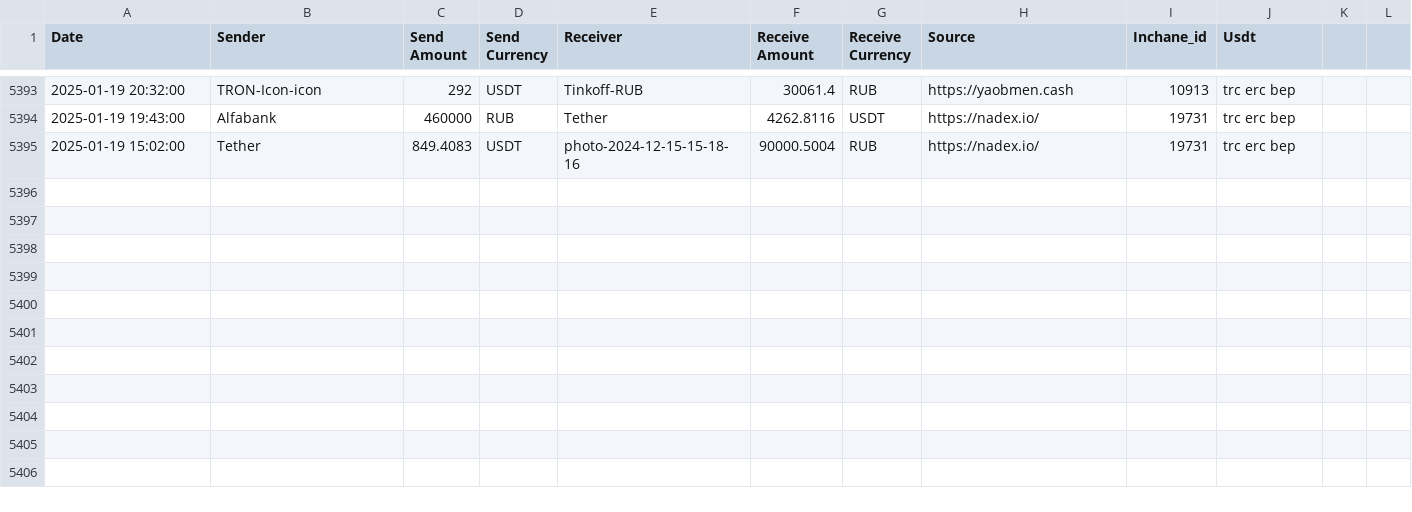
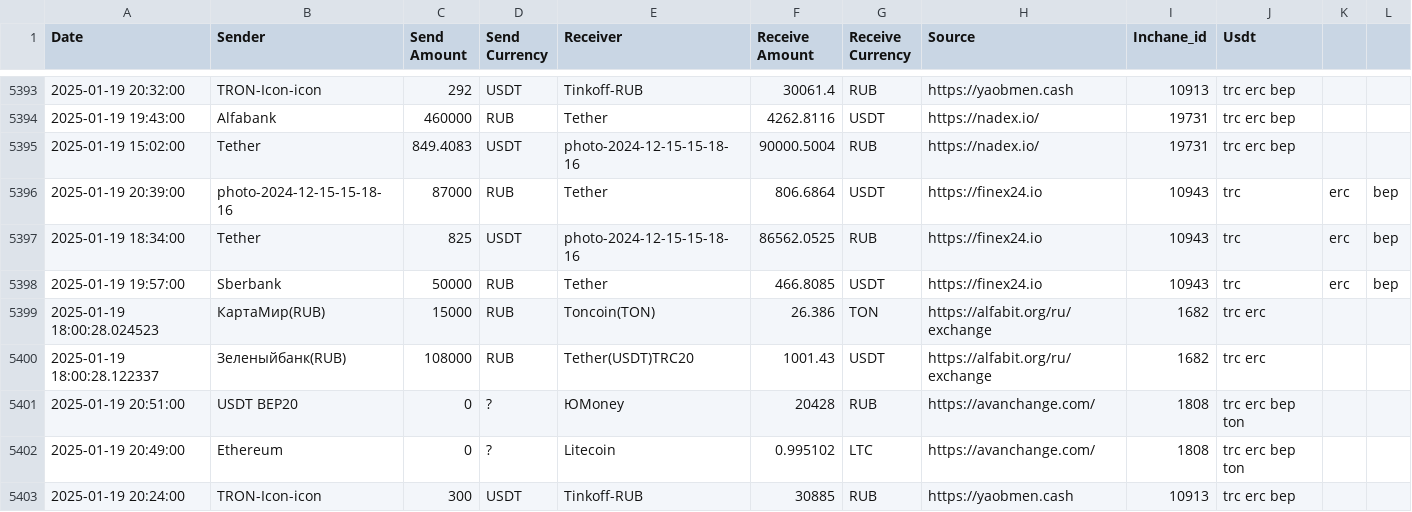
Before and after one commit to rusalyow/oth, a CSV file: transactions.csv, drawn as a sheet; only a part is shown, gaps mark what is left out.

Commit message:
автокомит

```diff
--- a/transactions.csv
+++ b/transactions.csv
@@ -5395 +5395,9 @@ Date,Sender,Send Amount,Send Currency,Receiver,Receive Amount,Receive Currency,S
 2025-01-19 15:02:00,Tether,849.4083,USDT,photo-2024-12-15-15-18-16,90000.5004,RUB,https://nadex.io/,19731,trc erc bep
+2025-01-19 20:39:00,photo-2024-12-15-15-18-16,87000,RUB,Tether,806.6864,USDT,https://finex24.io,10943,trc,erc,bep
+2025-01-19 18:34:00,Tether,825,USDT,photo-2024-12-15-15-18-16,86562.0525,RUB,https://finex24.io,10943,trc,erc,bep
+2025-01-19 19:57:00,Sberbank,50000,RUB,Tether,466.8085,USDT,https://finex24.io,10943,trc,erc,bep
+2025-01-19 18:00:28.024523,КартаМир(RUB),15000,RUB,Toncoin(TON),26.386,TON,https://alfabit.org/ru/exchange,1682,trc erc
+2025-01-19 18:00:28.122337,Зеленыйбанк(RUB),108000,RUB,Tether(USDT)TRC20,1001.43,USDT,https://alfabit.org/ru/exchange,1682,trc erc
+2025-01-19 20:51:00,USDT BEP20,0,?,ЮMoney,20428,RUB,https://avanchange.com/,1808,trc erc bep ton
+2025-01-19 20:49:00,Ethereum,0,?,Litecoin,0.995102,LTC,https://avanchange.com/,1808,trc erc bep ton
+2025-01-19 20:24:00,TRON-Icon-icon,300,USDT,Tinkoff-RUB,30885,RUB,https://yaobmen.cash,10913,trc erc bep
```
